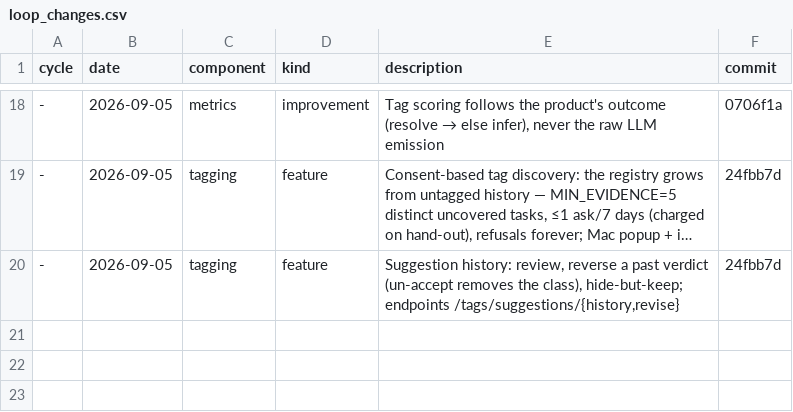
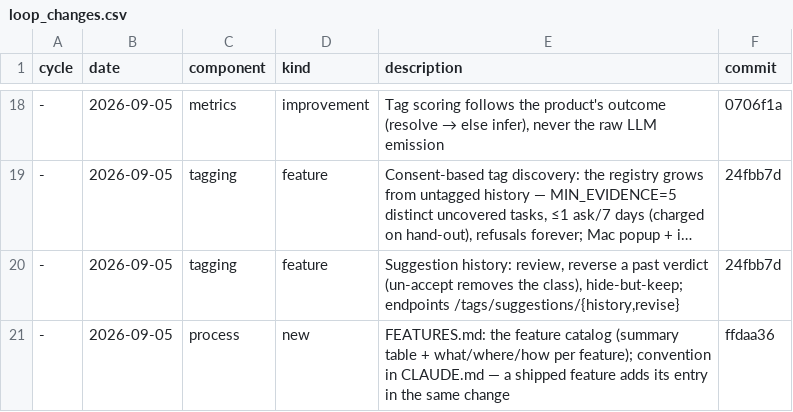
Before and after one commit to GilCaplan/MaCalendar, a CSV file: dataset/loop_changes.csv, drawn as a sheet; only a part is shown, gaps mark what is left out; long unchanged cells end in ….

```diff
--- a/dataset/loop_changes.csv
+++ b/dataset/loop_changes.csv
@@ -20 +20,2 @@ cycle,date,component,kind,description,commit
 -,2026-09-05,tagging,feature,"Suggestion history: review, reverse a past verdict (un-accept removes the class), hide-but-keep; endpoints /tags/suggestions/{history,revise}",24fbb7d
+-,2026-09-05,process,new,"FEATURES.md: the feature catalog (summary table + what/where/how per feature); convention in CLAUDE.md — a shipped feature adds its entry in the same change",ffdaa36
```
Also changed, not shown: 3 other files.
